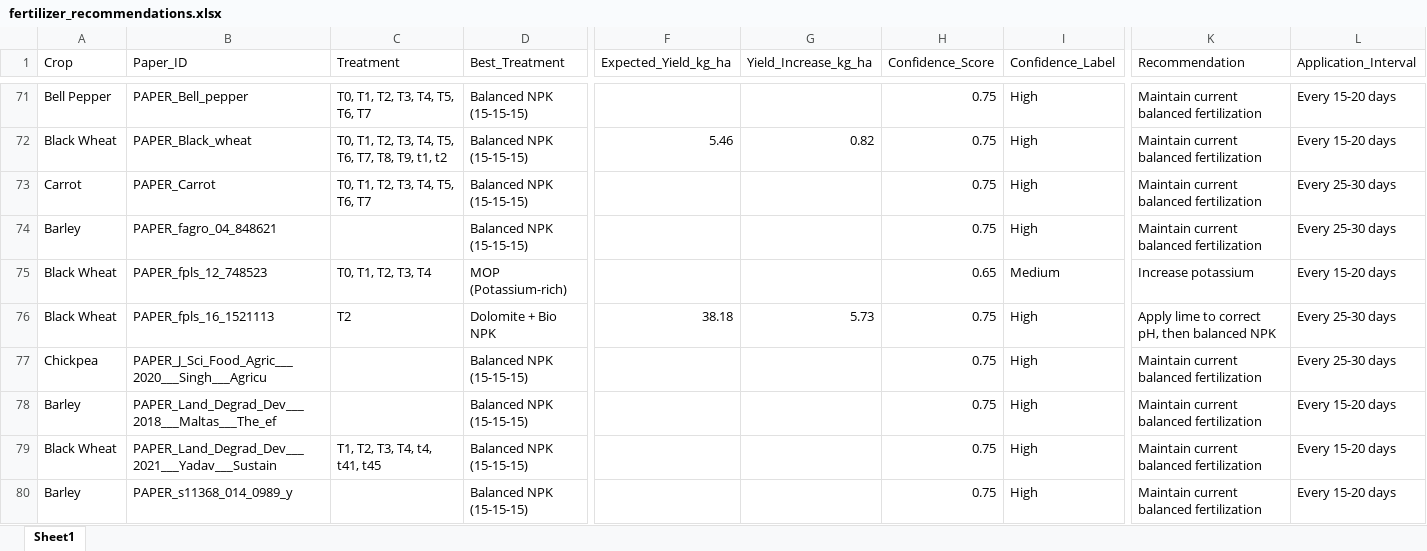
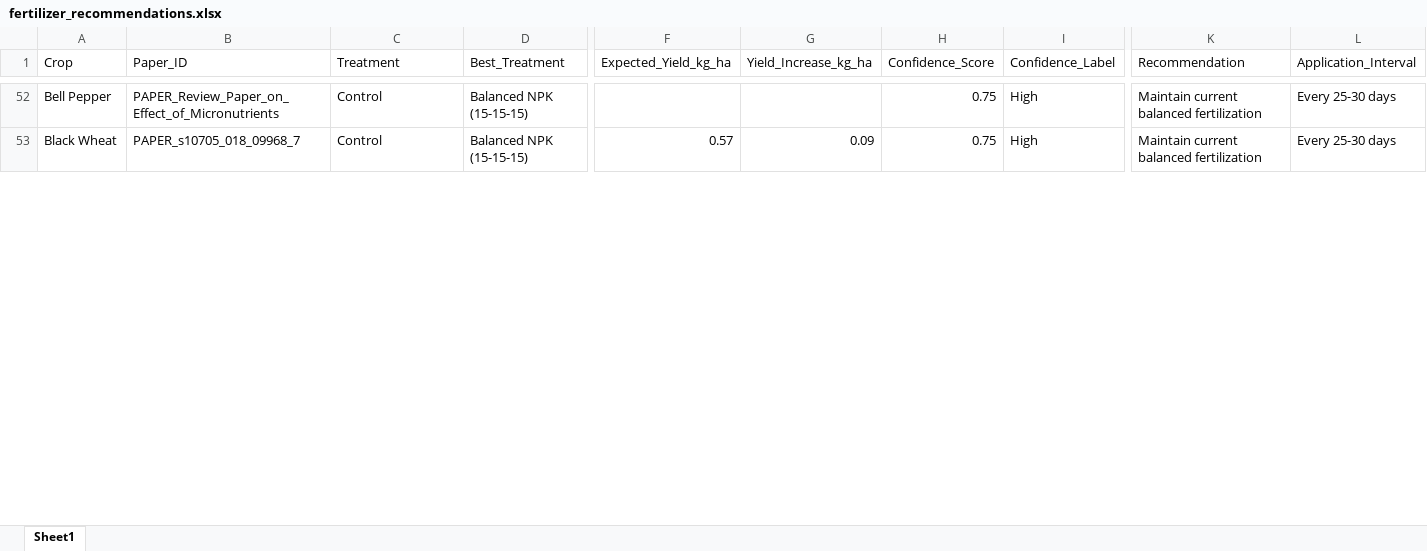
Before and after one commit to dpikaArya/AgriReckoner, an Excel workbook: outputs/recommendations/fertilizer_recommendations.xlsx, sheet Sheet1, drawn as a sheet; only a part is shown, gaps mark what is left out; values as stored, in another font and other column widths than the file's, no borders; removed rows and columns are numbered as before the commit, all else as after; rows hold the shown columns only; the diff covers the shown part only; the diff names each change by its address in the sheet, - before the commit and + after, or states it on an @@ line.

```diff
--- a/outputs/recommendations/fertilizer_recommendations.xlsx (sheet Sheet1)
+++ b/outputs/recommendations/fertilizer_recommendations.xlsx (sheet Sheet1)
-B52 (Paper_ID): PAPER_Bell_pepper
+B52 (Paper_ID): PAPER_Review_Paper_on_Effect_of_Micronutrients
-C52 (Treatment): T0, T1, T2, T3, T4, T5, T6, T7
+C52 (Treatment): Control
-L52 (Application_Interval): Every 15-20 days
+L52 (Application_Interval): Every 25-30 days
-row 72: Black Wheat | PAPER_Black_wheat | T0, T1, T2, T3, T4, T5, T6, T7, T8, T9, t1, t2 | Balanced NPK (15-15-15) | 5.46 | 0.82 | 0.75 | High | Maintain current balanced fertilization | Every 15-20 days
-row 73: Carrot | PAPER_Carrot | T0, T1, T2, T3, T4, T5, T6, T7 | Balanced NPK (15-15-15) |  |  | 0.75 | High | Maintain current balanced fertilization | Every 25-30 days
-row 74: Barley | PAPER_fagro_04_848621 |  | Balanced NPK (15-15-15) |  |  | 0.75 | High | Maintain current balanced fertilization | Every 25-30 days
-row 75: Black Wheat | PAPER_fpls_12_748523 | T0, T1, T2, T3, T4 | MOP (Potassium-rich) |  |  | 0.65 | Medium | Increase potassium | Every 15-20 days
-row 76: Black Wheat | PAPER_fpls_16_1521113 | T2 | Dolomite + Bio NPK | 38.18 | 5.73 | 0.75 | High | Apply lime to correct pH, then balanced NPK | Every 25-30 days
-row 77: Chickpea | PAPER_J_Sci_Food_Agric___2020___Singh___Agricu |  | Balanced NPK (15-15-15) |  |  | 0.75 | High | Maintain current balanced fertilization | Every 25-30 days
-row 78: Barley | PAPER_Land_Degrad_Dev___2018___Maltas___The_ef |  | Balanced NPK (15-15-15) |  |  | 0.75 | High | Maintain current balanced fertilization | Every 15-20 days
-B53 (Paper_ID): PAPER_Land_Degrad_Dev___2021___Yadav___Sustain
+B53 (Paper_ID): PAPER_s10705_018_09968_7
-C53 (Treatment): T1, T2, T3, T4, t4, t41, t45
+C53 (Treatment): Control
-F53 (Expected_Yield_kg_ha): (empty)
+F53 (Expected_Yield_kg_ha): 0.57
-G53 (Yield_Increase_kg_ha): (empty)
+G53 (Yield_Increase_kg_ha): 0.09
-L53 (Application_Interval): Every 15-20 days
+L53 (Application_Interval): Every 25-30 days
-row 80: Barley | PAPER_s11368_014_0989_y |  | Balanced NPK (15-15-15) |  |  | 0.75 | High | Maintain current balanced fertilization | Every 15-20 days
```
Also changed, not shown: 50 removed rows and 24 edited cells elsewhere in this sheet, outputs/Ready_Reckoner.xlsx, outputs/Validation_Report.xlsx, 46 other files.
